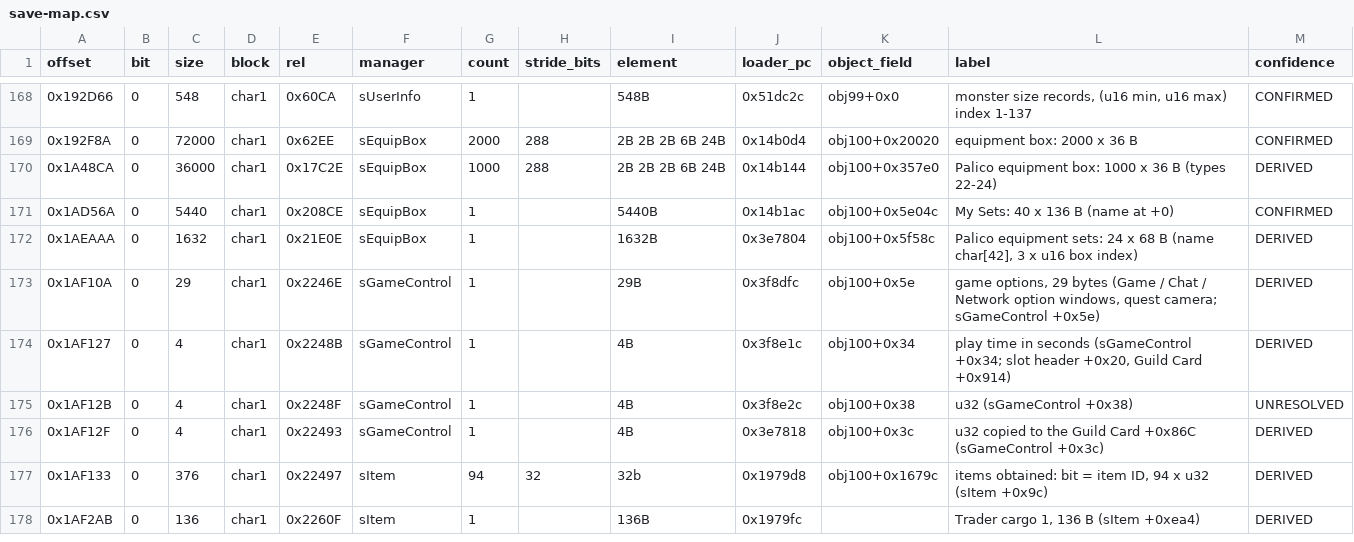
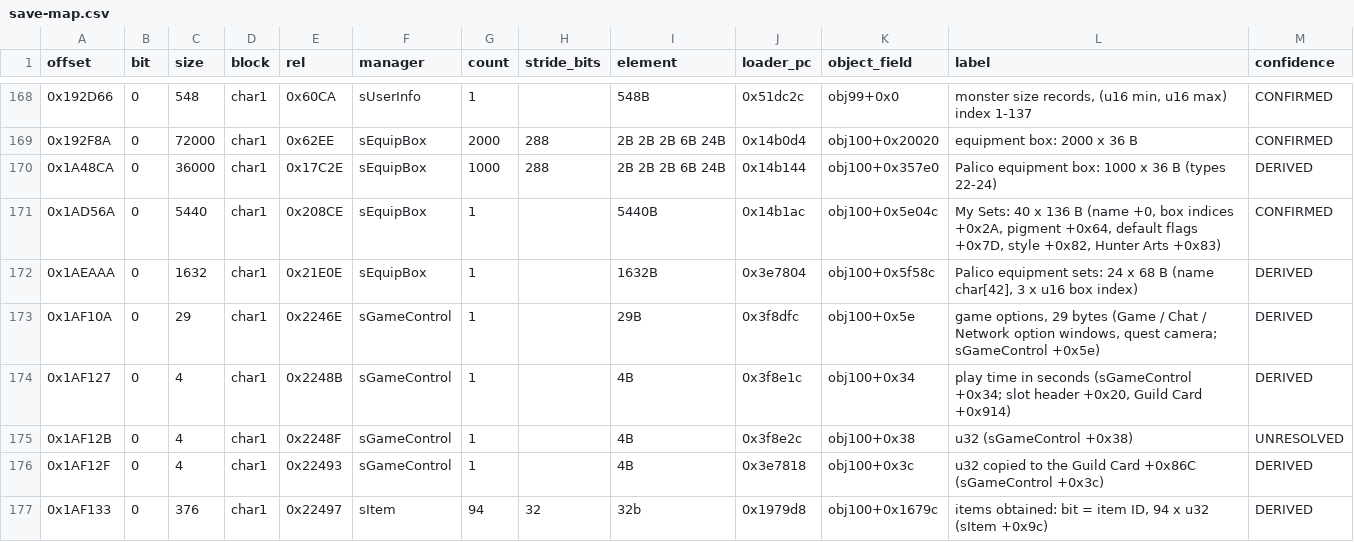
Before and after one commit to Scrimas/MHGU-Save-editor, a CSV file: data/save-map.csv, drawn as a sheet; only a part is shown, gaps mark what is left out; the shorter side is filled out with more unchanged rows.

Commit message:
Equipment: box bits 10-14 are the transmog source's level; a My Set ends with the hunting style, the three Hunter Arts and per-art flags

```diff
--- a/data/save-map.csv
+++ b/data/save-map.csv
@@ -170,3 +170,3 @@ offset,bit,size,block,rel,manager,count,stride_bits,element,loader_pc,object_fie
 0x1A48CA,0,36000,char1,0x17C2E,sEquipBox,1000,288,2B 2B 2B 6B 24B,0x14b144,obj100+0x357e0,Palico equipment box: 1000 x 36 B (types 22-24),DERIVED
-0x1AD56A,0,5440,char1,0x208CE,sEquipBox,1,,5440B,0x14b1ac,obj100+0x5e04c,My Sets: 40 x 136 B (name at +0),CONFIRMED
+0x1AD56A,0,5440,char1,0x208CE,sEquipBox,1,,5440B,0x14b1ac,obj100+0x5e04c,"My Sets: 40 x 136 B (name +0, box indices +0x2A, pigment +0x64, default flags +0x7D, style +0x82, Hunter Arts +0x83)",CONFIRMED
 0x1AEAAA,0,1632,char1,0x21E0E,sEquipBox,1,,1632B,0x3e7804,obj100+0x5f58c,"Palico equipment sets: 24 x 68 B (name char[42], 3 x u16 box index)",DERIVED
```
Also changed, not shown: 3 other files.
